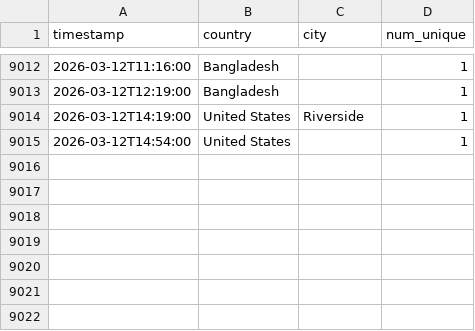
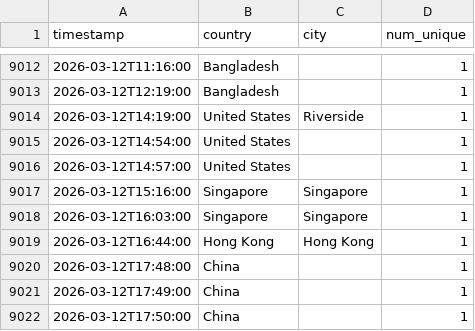
Before and after one commit to michaelsaxon/analytics2map, a TSV file: data/visits.tsv, drawn as a sheet; only a part is shown, gaps mark what is left out.

```diff
--- a/data/visits.tsv
+++ b/data/visits.tsv
@@ -9015 +9015,8 @@ timestamp	country	city	num_unique
 2026-03-12T14:54:00	United States		1
+2026-03-12T14:57:00	United States		1
+2026-03-12T15:16:00	Singapore	Singapore	1
+2026-03-12T16:03:00	Singapore	Singapore	1
+2026-03-12T16:44:00	Hong Kong	Hong Kong	1
+2026-03-12T17:48:00	China		1
+2026-03-12T17:49:00	China		1
+2026-03-12T17:50:00	China		1
```
Also changed, not shown: 4 other files.
